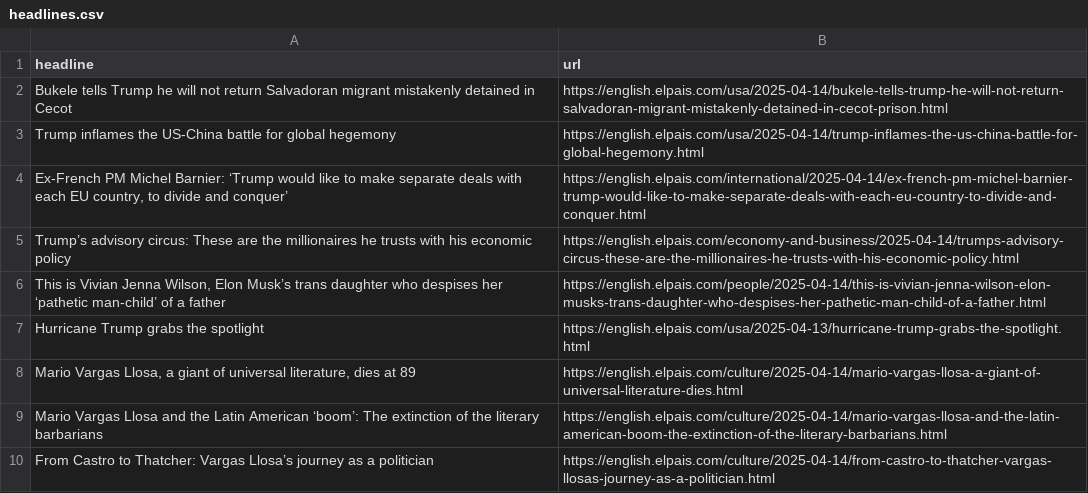
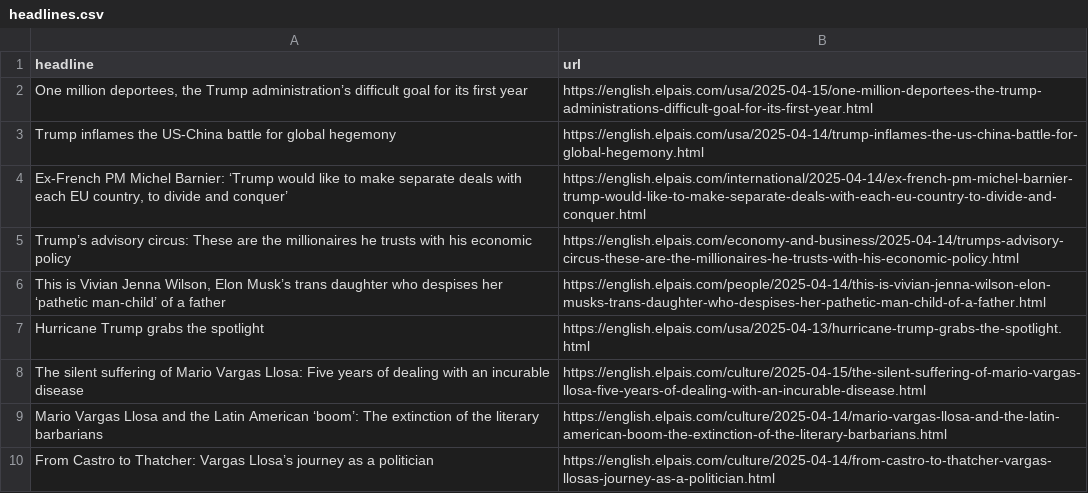
Before and after one commit to masashiijichi/el-pais-autoscraper, a CSV file: headlines.csv, drawn as a sheet; only a part is shown; removed rows and columns are numbered as before the commit, all else as after; the diff names each change by its address in the sheet, - before the commit and + after, or states it on an @@ line.

```diff
--- a/headlines.csv
+++ b/headlines.csv
-row 2: Bukele tells Trump he will not return Salvadoran migrant mistakenly detained in Cecot | https://english.elpais.com/usa/2025-04-14/bukele-tells-trump-he-will-not-return-salvadoran-migrant-mistakenly-detained-in-cecot-prison.html
+row 2: One million deportees, the Trump administration’s difficult goal for its first year | https://english.elpais.com/usa/2025-04-15/one-million-deportees-the-trump-administrations-difficult-goal-for-its-first-year.html
-row 8: Mario Vargas Llosa, a giant of universal literature, dies at 89 | https://english.elpais.com/culture/2025-04-14/mario-vargas-llosa-a-giant-of-universal-literature-dies.html
+row 8: The silent suffering of Mario Vargas Llosa: Five years of dealing with an incurable disease | https://english.elpais.com/culture/2025-04-15/the-silent-suffering-of-mario-vargas-llosa-five-years-of-dealing-with-an-incurable-disease.html
```
